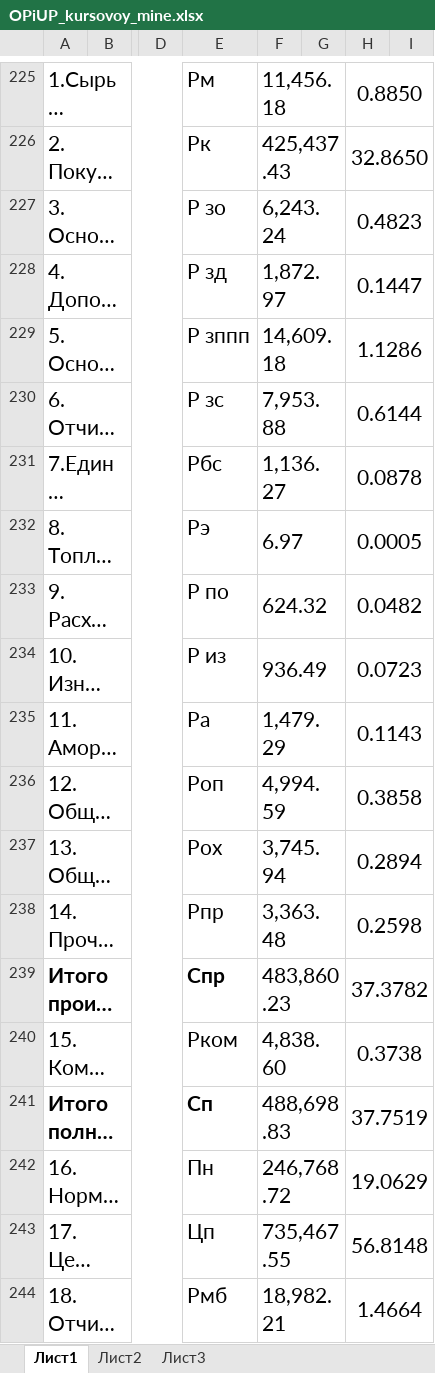
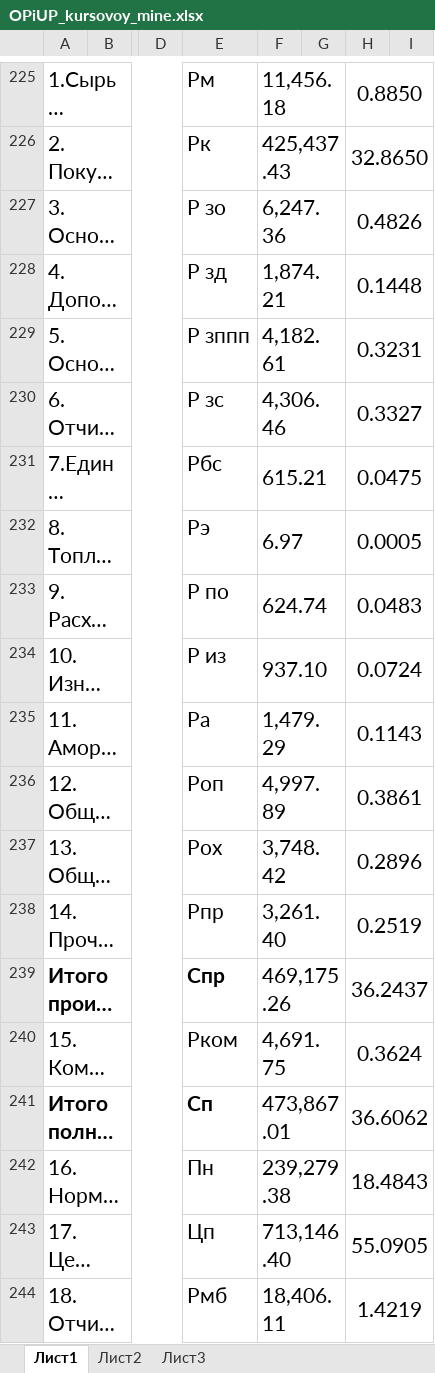
Before and after one commit to ArthurAlensky/Economics, an Excel workbook: OPiUP_kursovoy_mine.xlsx, sheet Лист1, drawn as a sheet; only a part is shown, gaps mark what is left out; long unchanged cells end in …; values as stored, in another font and other column widths than the file's, no borders; the diff covers the shown part only; the diff names each change by its address in the sheet, - before the commit and + after, or states it on an @@ line.

```diff
--- a/OPiUP_kursovoy_mine.xlsx (sheet Лист1)
+++ b/OPiUP_kursovoy_mine.xlsx (sheet Лист1)
-F227: 6,243.24
+F227: 6,247.36
-H227: 0.4823
+H227: 0.4826
-F228: 1,872.97
+F228: 1,874.21
-H228: 0.1447
+H228: 0.1448
-F229: 14,609.18
+F229: 4,182.61
-H229: 1.1286
+H229: 0.3231
-F230: 7,953.88
+F230: 4,306.46
-H230: 0.6144
+H230: 0.3327
-F231: 1,136.27
+F231: 615.21
-H231: 0.0878
+H231: 0.0475
-F233: 624.32
+F233: 624.74
-H233: 0.0482
+H233: 0.0483
-F234: 936.49
+F234: 937.10
-H234: 0.0723
+H234: 0.0724
-F236: 4,994.59
+F236: 4,997.89
-H236: 0.3858
+H236: 0.3861
-F237: 3,745.94
+F237: 3,748.42
-H237: 0.2894
+H237: 0.2896
-F238: 3,363.48
+F238: 3,261.40
-H238: 0.2598
+H238: 0.2519
-F239: 483,860.23
+F239: 469,175.26
-H239: 37.3782
+H239: 36.2437
-F240: 4,838.60
+F240: 4,691.75
-H240: 0.3738
+H240: 0.3624
-F241: 488,698.83
+F241: 473,867.01
-H241: 37.7519
+H241: 36.6062
-F242: 246,768.72
+F242: 239,279.38
-H242: 19.0629
+H242: 18.4843
-F243: 735,467.55
+F243: 713,146.40
-H243: 56.8148
+H243: 55.0905
-F244: 18,982.21
+F244: 18,406.11
-H244: 1.4664
+H244: 1.4219
```
Also changed, not shown: 6 added rows, 6 removed rows, 96 edited cells and cell formats elsewhere in this sheet, 1 other file.
